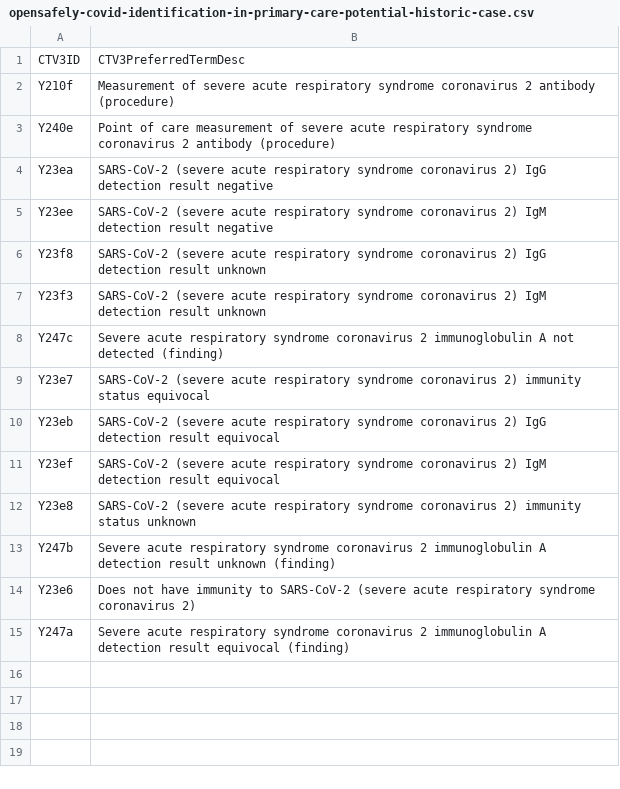
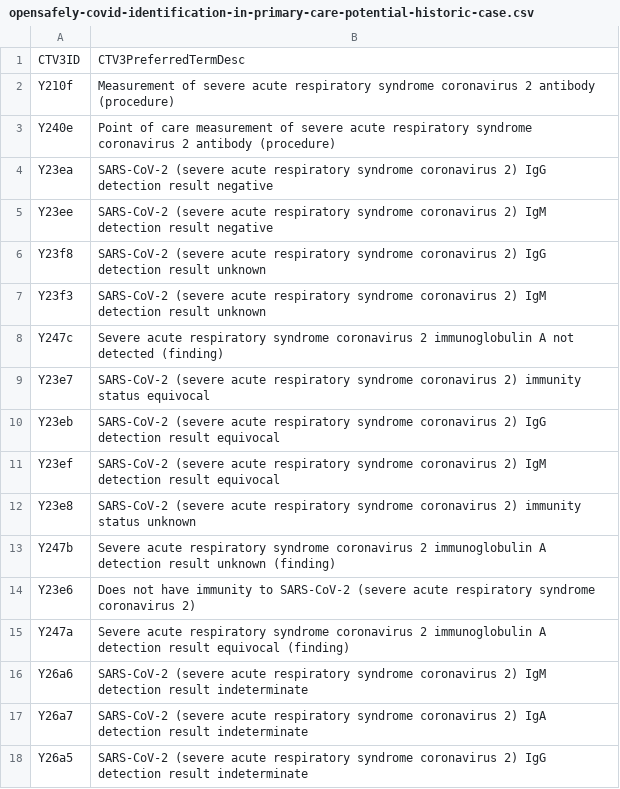
Before and after one commit to opensafely/primary-care-covid-codes-research, a CSV file: codelists/opensafely-covid-identification-in-primary-care-potential-historic-case.csv, drawn as a sheet.

```diff
--- a/codelists/opensafely-covid-identification-in-primary-care-potential-historic-case.csv
+++ b/codelists/opensafely-covid-identification-in-primary-care-potential-historic-case.csv
@@ -15 +15,4 @@ Y23e6,Does not have immunity to SARS-CoV-2 (severe acute respiratory syndrome co
 Y247a,Severe acute respiratory syndrome coronavirus 2 immunoglobulin A detection result equivocal (finding)
+Y26a6,SARS-CoV-2 (severe acute respiratory syndrome coronavirus 2) IgM detection result indeterminate
+Y26a7,SARS-CoV-2 (severe acute respiratory syndrome coronavirus 2) IgA detection result indeterminate
+Y26a5,SARS-CoV-2 (severe acute respiratory syndrome coronavirus 2) IgG detection result indeterminate
```
Also changed, not shown: codelists/opensafely-covid-identification-in-primary-care-antigen-test-negative.csv, codelists/opensafely-covid-identification-in-primary-care-probable-covid-positive-test.csv, 3 other files.
